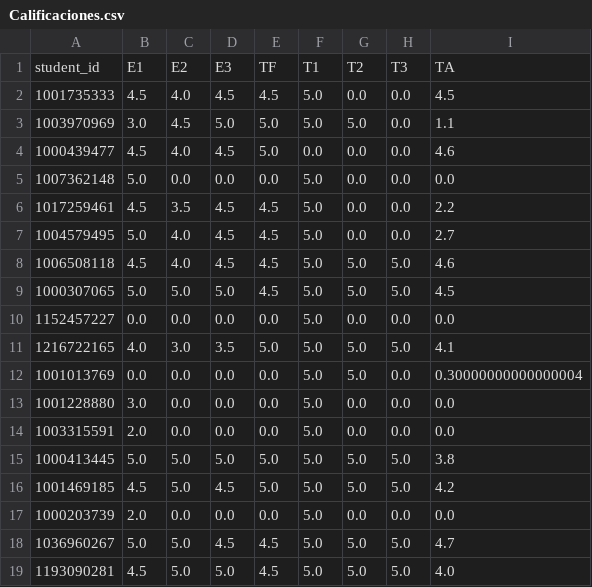
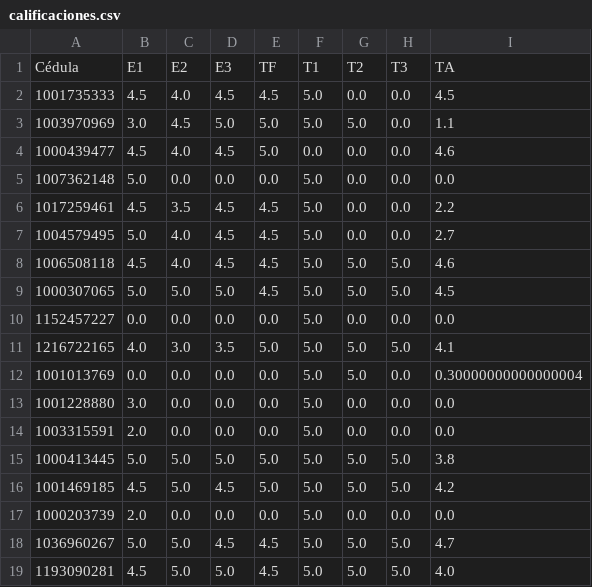
Before and after one commit to ComputationalMethods/Evaluacion_2021-2, a CSV file: calificaciones.csv (was Calificaciones.csv), drawn as a sheet.

```diff
--- a/Calificaciones.csv
+++ b/calificaciones.csv
@@ -1,2 +1,2 @@
-student_id,E1,E2,E3,TF,T1,T2,T3,TA
+Cédula,E1,E2,E3,TF,T1,T2,T3,TA
 1001735333,4.5,4.0,4.5,4.5,5.0,0.0,0.0,4.5
```
Also changed, not shown: 1 other file.
